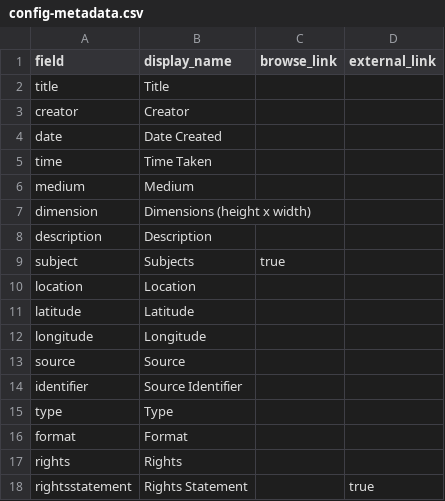
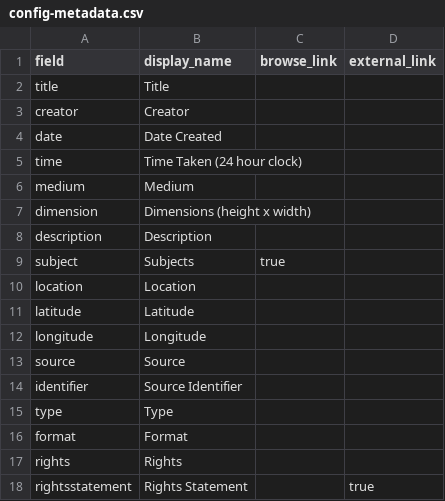
Before and after one commit to khadjei/Chasing-the-Sun-Digital-Gallery, a CSV file: _data/config-metadata.csv, drawn as a sheet.

Commit message:
Update config-metadata.csv

```diff
--- a/_data/config-metadata.csv
+++ b/_data/config-metadata.csv
@@ -4,3 +4,3 @@ creator,Creator,
 date,Date Created,
-time,Time Taken,
+time,Time Taken (24 hour clock),
 medium,Medium,
```
